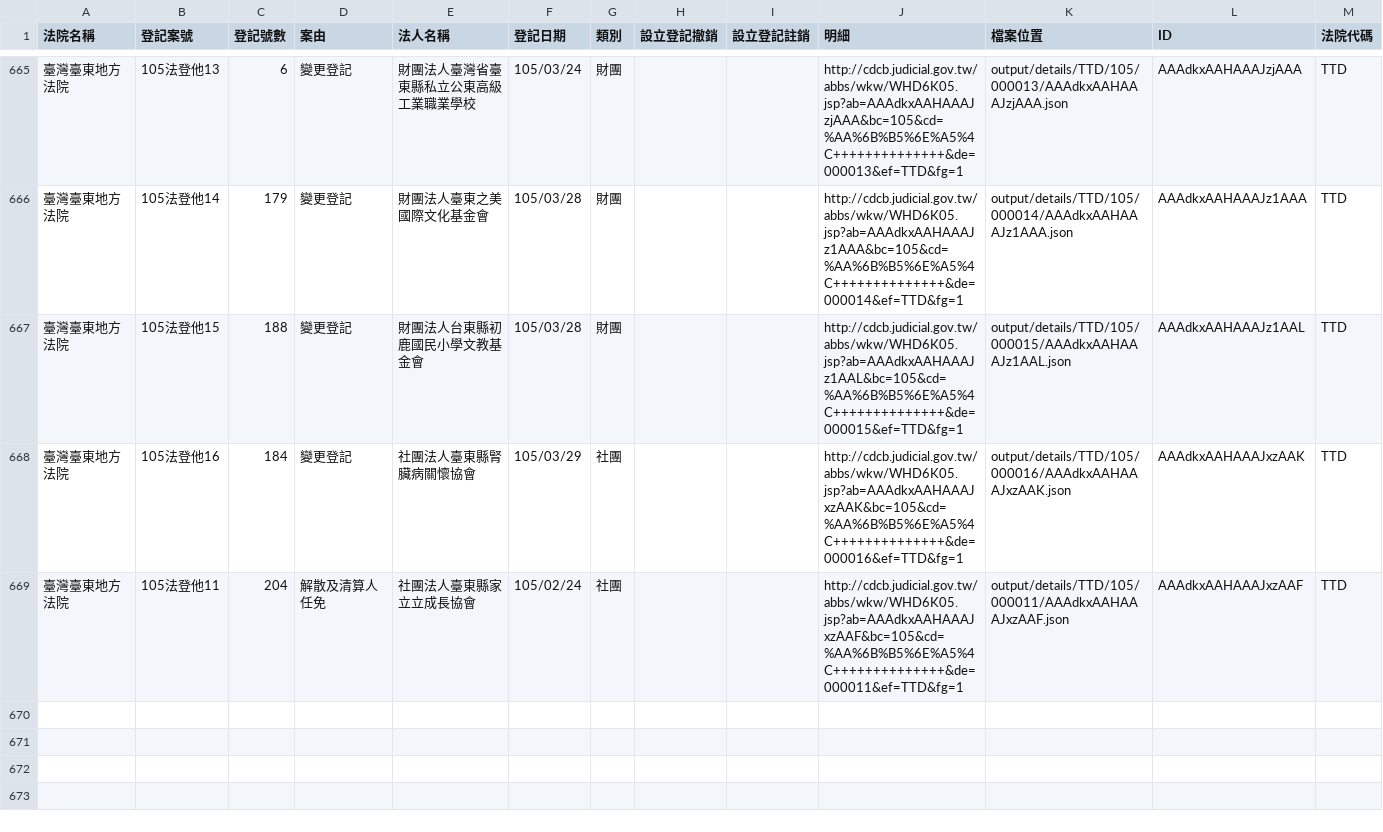
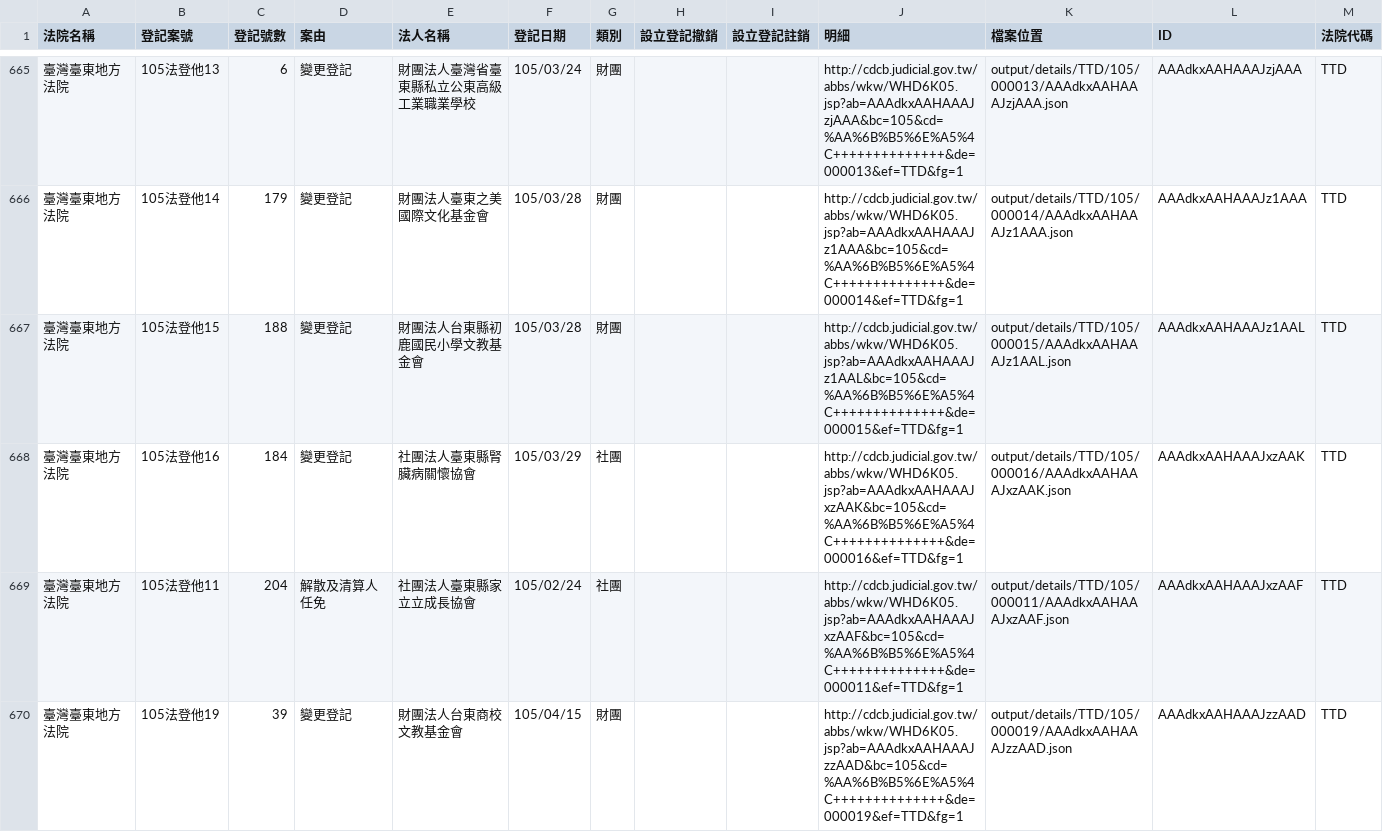
Before and after one commit to taichunmin/foundationtw, a CSV file: output/lists/TTD.csv, drawn as a sheet; only a part is shown, gaps mark what is left out; the diff names each change by its address in the sheet, - before the commit and + after, or states it on an @@ line.

Commit message:
update datasets @ 2016-04-19 02:00:01

```diff
--- a/output/lists/TTD.csv
+++ b/output/lists/TTD.csv
+row 670: 臺灣臺東地方法院 | 105法登他19 | 39 | 變更登記 | 財團法人台東商校文教基金會 | 105/04/15 | 財團 |  |  | http://cdcb.judicial.gov.tw/abbs/wkw/WHD6K05.jsp?ab=AAAdkxAAHAAAJzzAAD&bc=105&cd=%AA%6B%B5%6E%A5%4C++++++++++++++&de=000019&ef=TTD&fg=1 | output/details/TTD/105/000019/AAAdkxAAHAAAJzzAAD.json | AAAdkxAAHAAAJzzAAD | TTD
```
Also changed, not shown: output/lists/KLD.csv, 31 other files.
